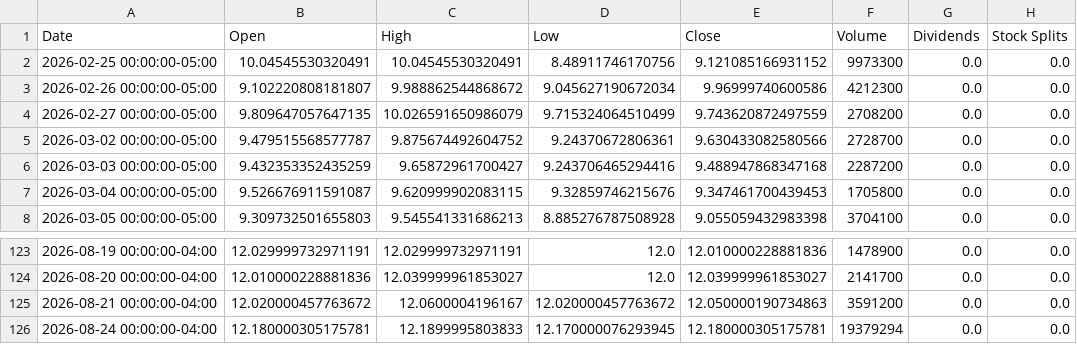
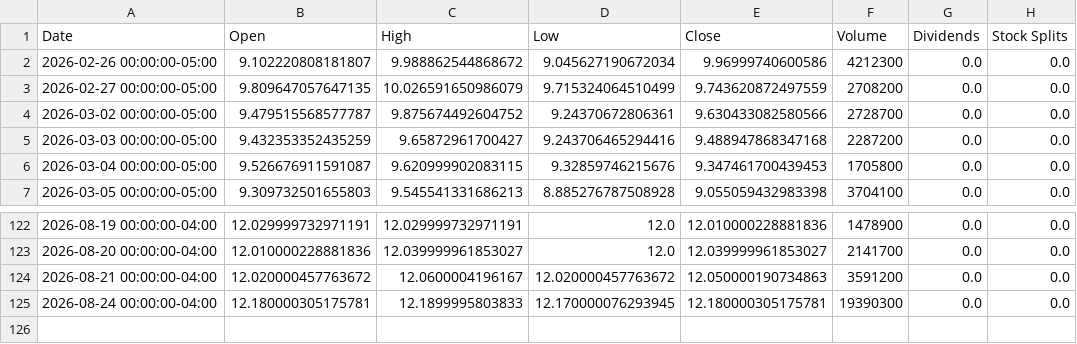
Before and after one commit to richardchitman-prog/fixed-reit-tracker, a CSV file: public/data/two_history.csv, drawn as a sheet; only a part is shown, gaps mark what is left out.

```diff
--- a/public/data/two_history.csv
+++ b/public/data/two_history.csv
@@ -1,3 +1,2 @@
 Date,Open,High,Low,Close,Volume,Dividends,Stock Splits
-2026-02-25 00:00:00-05:00,10.04545530320491,10.04545530320491,8.48911746170756,9.121085166931152,9973300,0.0,0.0
 2026-02-26 00:00:00-05:00,9.102220808181807,9.988862544868672,9.045627190672034,9.96999740600586,4212300,0.0,0.0
@@ -125,2 +124,2 @@ Date,Open,High,Low,Close,Volume,Dividends,Stock Splits
 2026-08-21 00:00:00-04:00,12.020000457763672,12.0600004196167,12.020000457763672,12.050000190734863,3591200,0.0,0.0
-2026-08-24 00:00:00-04:00,12.180000305175781,12.1899995803833,12.170000076293945,12.180000305175781,19379294,0.0,0.0
+2026-08-24 00:00:00-04:00,12.180000305175781,12.1899995803833,12.170000076293945,12.180000305175781,19390300,0.0,0.0
```
Also changed, not shown: public/data/arr_history.csv, public/data/drip_history.csv, 38 other files.
